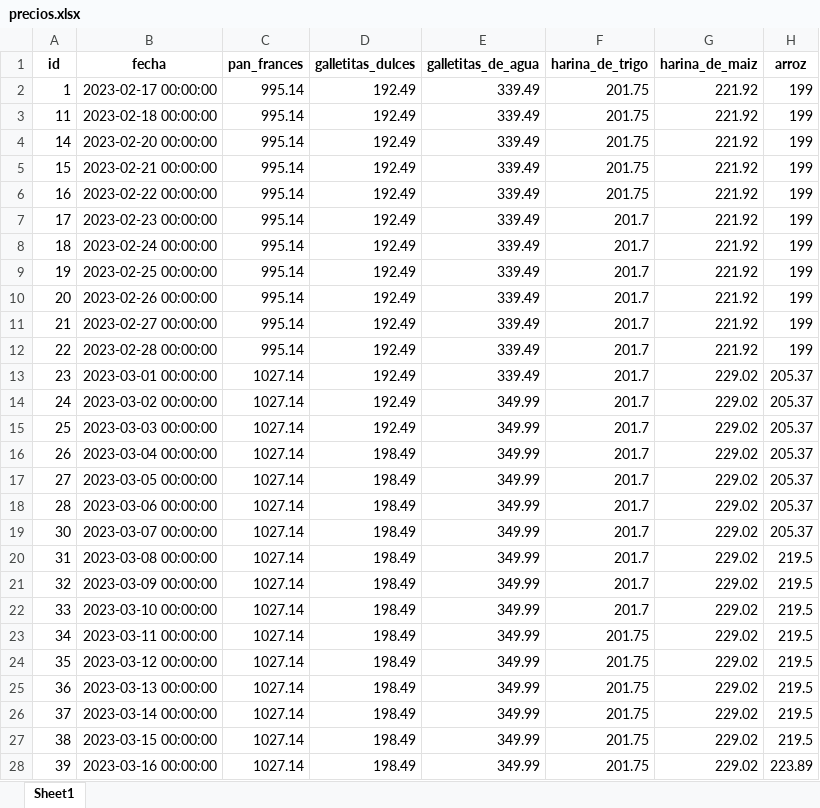
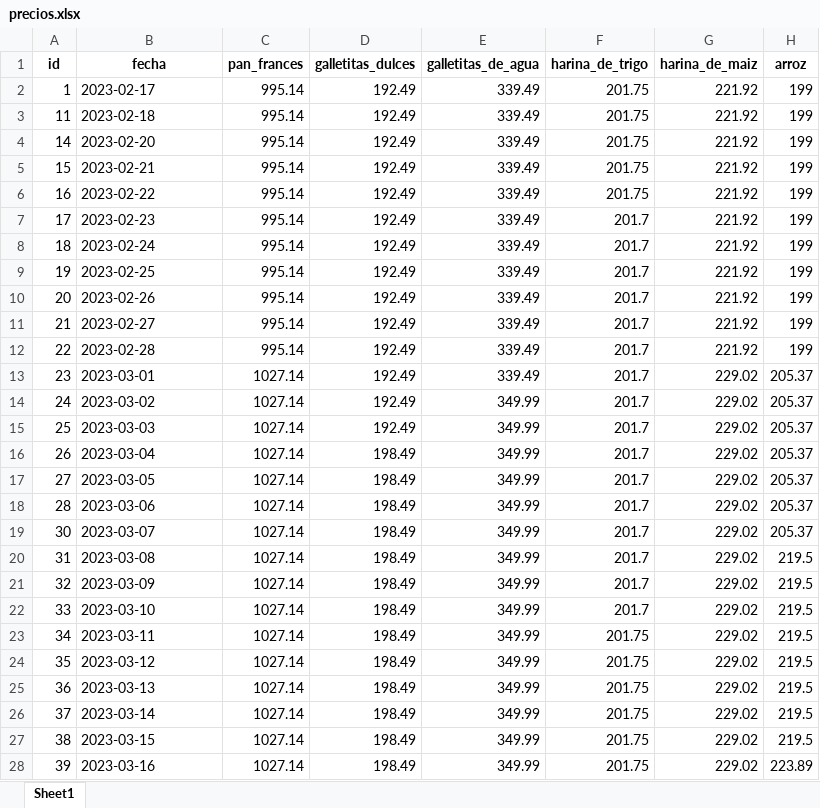
Before and after one commit to Vosinepi/webScrapping_ETL_canasta_basica, an Excel workbook: airflow/data/precios.xlsx, sheet Sheet1, drawn as a sheet; only a part is shown; values as stored, in another font and other column widths than the file's, no borders; the diff covers the shown part only; the diff names each change by its address in the sheet, - before the commit and + after, or states it on an @@ line.

```diff
--- a/airflow/data/precios.xlsx (sheet Sheet1)
+++ b/airflow/data/precios.xlsx (sheet Sheet1)
-B2 (fecha): 2023-02-17 00:00:00
+B2 (fecha): 2023-02-17
-B3 (fecha): 2023-02-18 00:00:00
+B3 (fecha): 2023-02-18
-B4 (fecha): 2023-02-20 00:00:00
+B4 (fecha): 2023-02-20
-B5 (fecha): 2023-02-21 00:00:00
+B5 (fecha): 2023-02-21
-B6 (fecha): 2023-02-22 00:00:00
+B6 (fecha): 2023-02-22
-B7 (fecha): 2023-02-23 00:00:00
+B7 (fecha): 2023-02-23
-B8 (fecha): 2023-02-24 00:00:00
+B8 (fecha): 2023-02-24
-B9 (fecha): 2023-02-25 00:00:00
+B9 (fecha): 2023-02-25
-B10 (fecha): 2023-02-26 00:00:00
+B10 (fecha): 2023-02-26
-B11 (fecha): 2023-02-27 00:00:00
+B11 (fecha): 2023-02-27
-B12 (fecha): 2023-02-28 00:00:00
+B12 (fecha): 2023-02-28
-B13 (fecha): 2023-03-01 00:00:00
+B13 (fecha): 2023-03-01
-B14 (fecha): 2023-03-02 00:00:00
+B14 (fecha): 2023-03-02
-B15 (fecha): 2023-03-03 00:00:00
+B15 (fecha): 2023-03-03
-B16 (fecha): 2023-03-04 00:00:00
+B16 (fecha): 2023-03-04
-B17 (fecha): 2023-03-05 00:00:00
+B17 (fecha): 2023-03-05
-B18 (fecha): 2023-03-06 00:00:00
+B18 (fecha): 2023-03-06
-B19 (fecha): 2023-03-07 00:00:00
+B19 (fecha): 2023-03-07
-B20 (fecha): 2023-03-08 00:00:00
+B20 (fecha): 2023-03-08
-B21 (fecha): 2023-03-09 00:00:00
+B21 (fecha): 2023-03-09
-B22 (fecha): 2023-03-10 00:00:00
+B22 (fecha): 2023-03-10
-B23 (fecha): 2023-03-11 00:00:00
+B23 (fecha): 2023-03-11
-B24 (fecha): 2023-03-12 00:00:00
+B24 (fecha): 2023-03-12
-B25 (fecha): 2023-03-13 00:00:00
+B25 (fecha): 2023-03-13
-B26 (fecha): 2023-03-14 00:00:00
+B26 (fecha): 2023-03-14
-B27 (fecha): 2023-03-15 00:00:00
+B27 (fecha): 2023-03-15
-B28 (fecha): 2023-03-16 00:00:00
+B28 (fecha): 2023-03-16
```
Also changed, not shown: 1 added row and 4 edited cells elsewhere in this sheet, scripts/datos/precios.xlsx, 11 other files.
